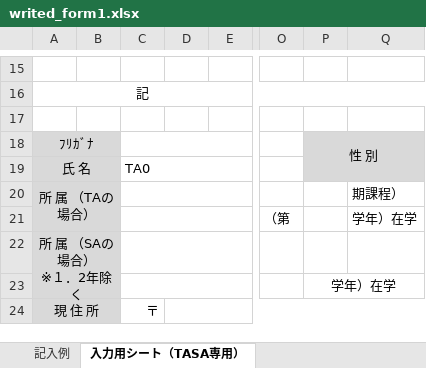
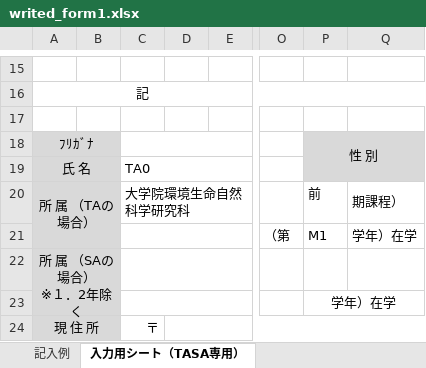
Before and after one commit to ueno12345/Takin, an Excel workbook: public/excel/writed_form1.xlsx, sheet 入力用シート（TASA専用）, drawn as a sheet; only a part is shown, gaps mark what is left out; values as stored, in another font and other column widths than the file's, no borders; charts and pictures not drawn; the diff names each change by its address in the sheet, - before the commit and + after, or states it on an @@ line.

Commit message:
add form1

```diff
--- a/public/excel/writed_form1.xlsx (sheet 入力用シート（TASA専用）)
+++ b/public/excel/writed_form1.xlsx (sheet 入力用シート（TASA専用）)
-C20: (empty)
+C20: 大学院環境生命自然科学研究科
-P20: (empty)
+P20: 前
-P21: (empty)
+P21: M1
```
Also changed, not shown: public/excel/writed_form2.xlsx, 2 other files.
